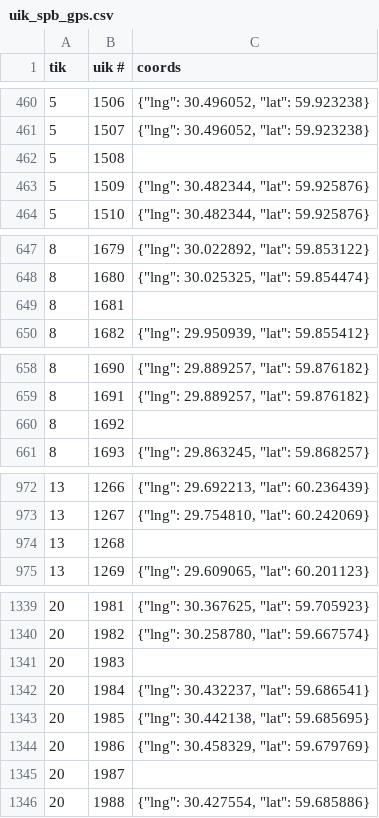
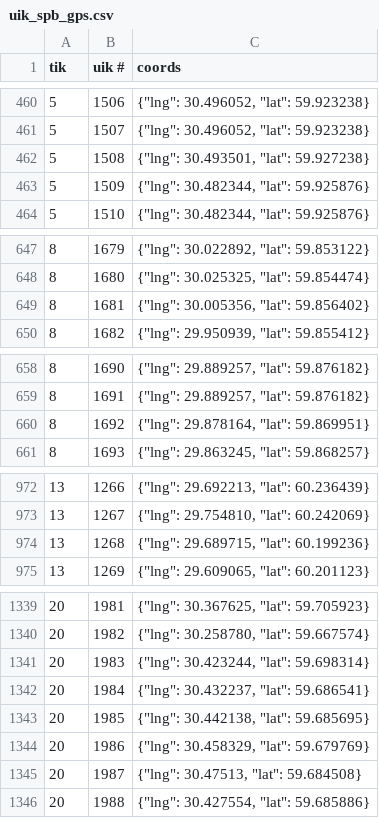
Before and after one commit to spbelect/spbuikmap, a CSV file: uik_spb_gps.csv, drawn as a sheet; only a part is shown, gaps mark what is left out; the diff covers the shown part only.

```diff
--- a/uik_spb_gps.csv
+++ b/uik_spb_gps.csv
@@ -461,3 +461,3 @@ tik,uik #,coords
 5,1507,"{""lng"": 30.496052, ""lat"": 59.923238}"
-5,1508,
+5,1508,"{""lng"": 30.493501, ""lat"": 59.927238}"
 5,1509,"{""lng"": 30.482344, ""lat"": 59.925876}"
@@ -648,3 +648,3 @@ tik,uik #,coords
 8,1680,"{""lng"": 30.025325, ""lat"": 59.854474}"
-8,1681,
+8,1681,"{""lng"": 30.005356, ""lat"": 59.856402}"
 8,1682,"{""lng"": 29.950939, ""lat"": 59.855412}"
@@ -659,3 +659,3 @@ tik,uik #,coords
 8,1691,"{""lng"": 29.889257, ""lat"": 59.876182}"
-8,1692,
+8,1692,"{""lng"": 29.878164, ""lat"": 59.869951}"
 8,1693,"{""lng"": 29.863245, ""lat"": 59.868257}"
@@ -973,3 +973,3 @@ tik,uik #,coords
 13,1267,"{""lng"": 29.754810, ""lat"": 60.242069}"
-13,1268,
+13,1268,"{""lng"": 29.689715, ""lat"": 60.199236}"
 13,1269,"{""lng"": 29.609065, ""lat"": 60.201123}"
@@ -1340,3 +1340,3 @@ tik,uik #,coords
 20,1982,"{""lng"": 30.258780, ""lat"": 59.667574}"
-20,1983,
+20,1983,"{""lng"": 30.423244, ""lat"": 59.698314}"
 20,1984,"{""lng"": 30.432237, ""lat"": 59.686541}"
@@ -1344,3 +1344,3 @@ tik,uik #,coords
 20,1986,"{""lng"": 30.458329, ""lat"": 59.679769}"
-20,1987,
+20,1987,"{""lng"": 30.47513, ""lat"": 59.684508}"
 20,1988,"{""lng"": 30.427554, ""lat"": 59.685886}"
```
Also changed, not shown: 3 edited cells elsewhere in this file, 5 other files.
